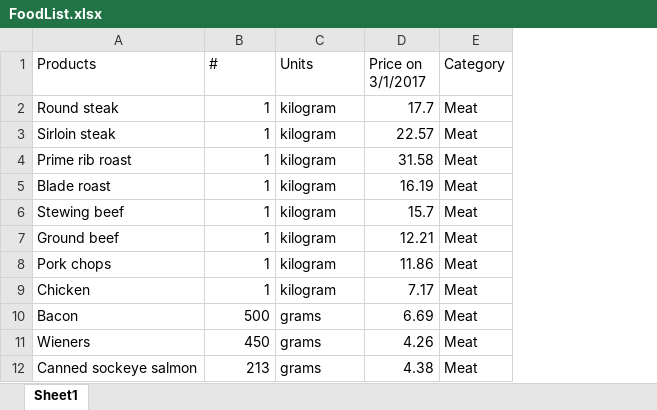
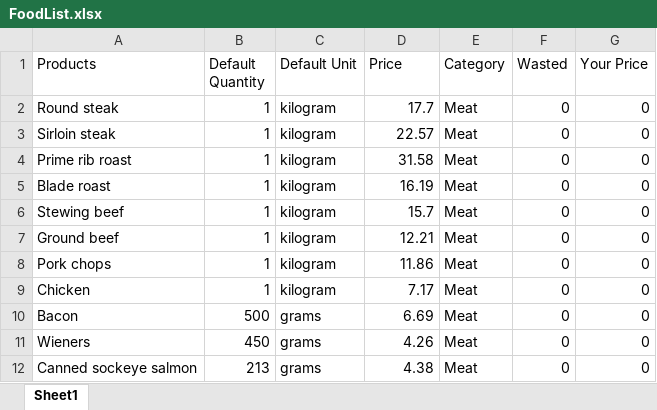
Before and after one commit to cjchiang/FoodNotes, an Excel workbook: FoodList.xlsx, sheet Sheet1, drawn as a sheet; only a part is shown; values as stored, in another font and other column widths than the file's, no borders; the diff names each change by its address in the sheet, - before the commit and + after, or states it on an @@ line.

Commit message:
test

```diff
--- a/FoodList.xlsx (sheet Sheet1)
+++ b/FoodList.xlsx (sheet Sheet1)
+column F (Wasted), rows 2-12: all 0
+column G (Your Price), rows 2-12: all 0
-B1: #
+B1: Default Quantity
-C1: Units
+C1: Default Unit
-D1: Price on 3/1/2017
+D1: Price
```
